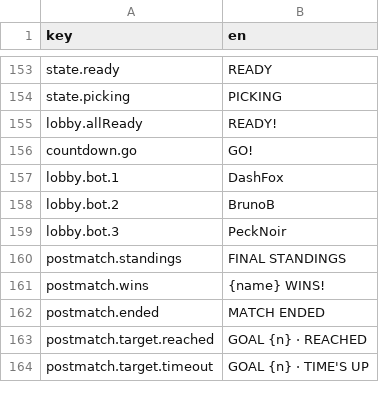
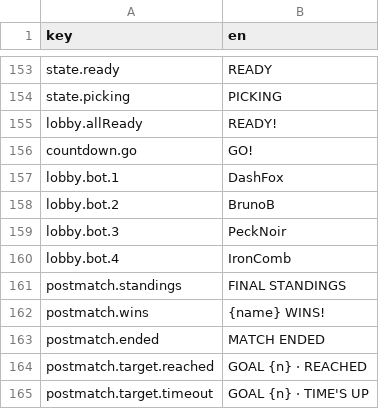
Before and after one commit to mtejedorg/CluckWars, a CSV file: Assets/_Game/Resources/Text/UiText.csv, drawn as a sheet; only a part is shown, gaps mark what is left out; the diff names each change by its address in the sheet, - before the commit and + after, or states it on an @@ line.

```diff
--- a/Assets/_Game/Resources/Text/UiText.csv
+++ b/Assets/_Game/Resources/Text/UiText.csv
+row 160: lobby.bot.4 | IronComb
```
Also changed, not shown: 4 other files.
